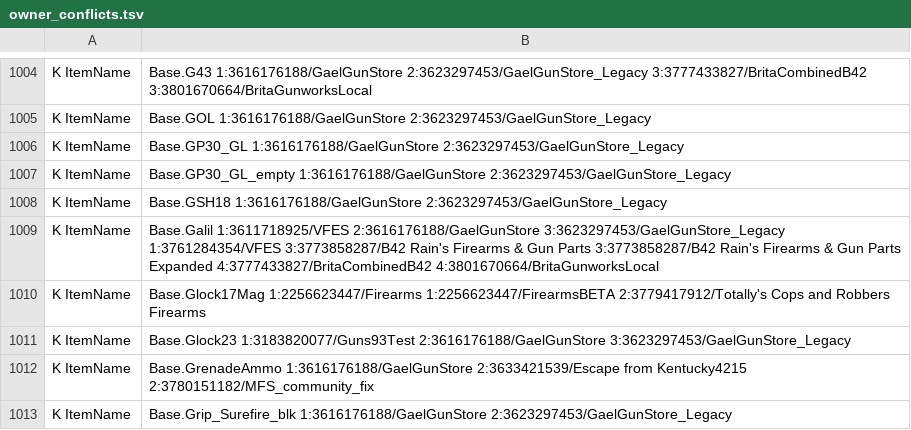
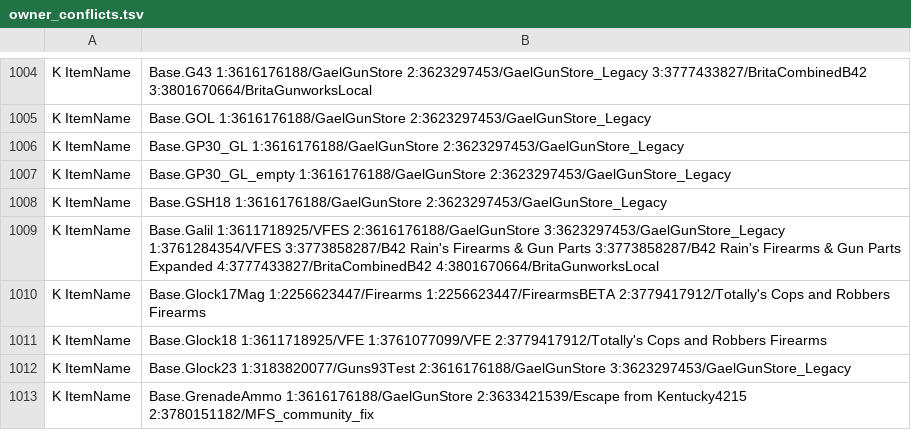
Before and after one commit to Minidoracat/MinidoracatModLangFor42, a TSV file: sources/owner_conflicts.tsv, drawn as a sheet; only a part is shown, gaps mark what is left out; the shorter side is filled out with more unchanged rows.

```diff
--- a/sources/owner_conflicts.tsv
+++ b/sources/owner_conflicts.tsv
@@ -1010,2 +1010,3 @@ K	ItemName|Base.Galil	1:3611718925/VFES	2:3616176188/GaelGunStore	3:3623297453/G
 K	ItemName|Base.Glock17Mag	1:2256623447/Firearms	1:2256623447/FirearmsBETA	2:3779417912/Totally's Cops and Robbers Firearms
+K	ItemName|Base.Glock18	1:3611718925/VFE	1:3761077099/VFE	2:3779417912/Totally's Cops and Robbers Firearms
 K	ItemName|Base.Glock23	1:3183820077/Guns93Test	2:3616176188/GaelGunStore	3:3623297453/GaelGunStore_Legacy
```
Also changed, not shown: 57 other files.
